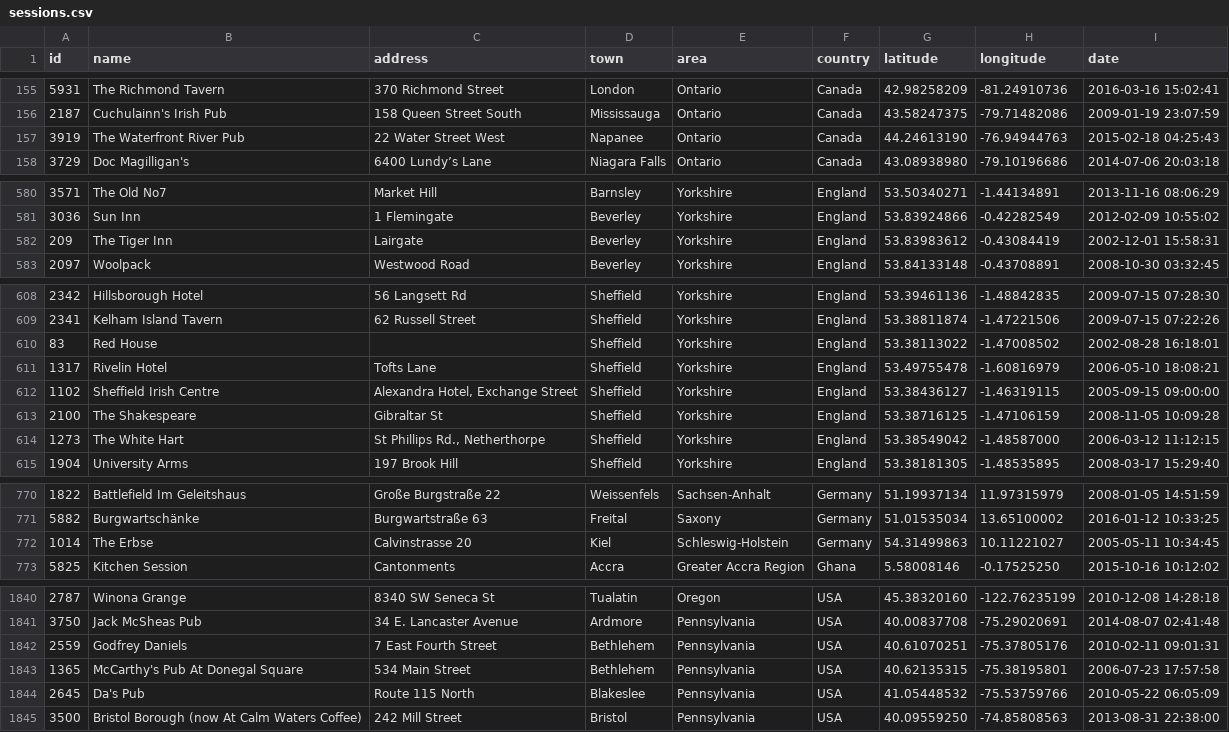
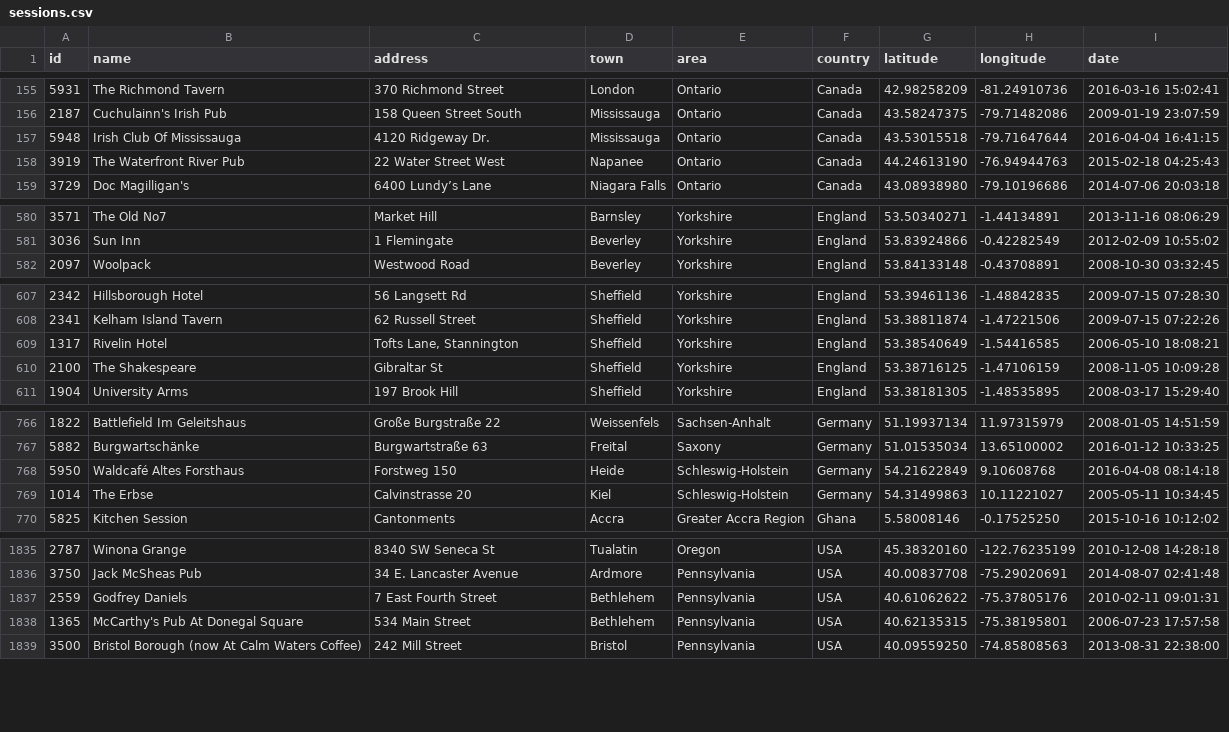
Before and after one commit to adactio/TheSession-data, a CSV file: csv/sessions.csv, drawn as a sheet; only a part is shown, gaps mark what is left out; the diff covers the shown part only.

```diff
--- a/csv/sessions.csv
+++ b/csv/sessions.csv
@@ -156,2 +156,3 @@
 2187,"Cuchulainn's Irish Pub","158 Queen Street South","Mississauga","Ontario","Canada",43.58247375,-79.71482086,"2009-01-19 23:07:59"
+5948,"Irish Club Of Mississauga","4120 Ridgeway Dr.","Mississauga","Ontario","Canada",43.53015518,-79.71647644,"2016-04-04 16:41:15"
 3919,"The Waterfront River Pub","22 Water Street West","Napanee","Ontario","Canada",44.24613190,-76.94944763,"2015-02-18 04:25:43"
@@ -581,3 +581,2 @@
 3036,"Sun Inn","1 Flemingate","Beverley","Yorkshire","England",53.83924866,-0.42282549,"2012-02-09 10:55:02"
-209,"The Tiger Inn","Lairgate","Beverley","Yorkshire","England",53.83983612,-0.43084419,"2002-12-01 15:58:31"
 2097,"Woolpack","Westwood Road","Beverley","Yorkshire","England",53.84133148,-0.43708891,"2008-10-30 03:32:45"
@@ -609,7 +608,4 @@
 2341,"Kelham Island Tavern","62 Russell Street","Sheffield","Yorkshire","England",53.38811874,-1.47221506,"2009-07-15 07:22:26"
-83,"Red House","","Sheffield","Yorkshire","England",53.38113022,-1.47008502,"2002-08-28 16:18:01"
-1317,"Rivelin Hotel","Tofts Lane","Sheffield","Yorkshire","England",53.49755478,-1.60816979,"2006-05-10 18:08:21"
-1102,"Sheffield Irish Centre","Alexandra Hotel, Exchange Street","Sheffield","Yorkshire","England",53.38436127,-1.46319115,"2005-09-15 09:00:00"
+1317,"Rivelin Hotel","Tofts Lane, Stannington","Sheffield","Yorkshire","England",53.38540649,-1.54416585,"2006-05-10 18:08:21"
 2100,"The Shakespeare","Gibraltar St","Sheffield","Yorkshire","England",53.38716125,-1.47106159,"2008-11-05 10:09:28"
-1273,"The White Hart","St Phillips Rd., Netherthorpe","Sheffield","Yorkshire","England",53.38549042,-1.48587000,"2006-03-12 11:12:15"
 1904,"University Arms","197 Brook Hill","Sheffield","Yorkshire","England",53.38181305,-1.48535895,"2008-03-17 15:29:40"
@@ -771,2 +767,3 @@
 5882,"Burgwartschänke","Burgwartstraße 63","Freital","Saxony","Germany",51.01535034,13.65100002,"2016-01-12 10:33:25"
+5950,"Waldcafé Altes Forsthaus","Forstweg 150","Heide","Schleswig-Holstein","Germany",54.21622849,9.10608768,"2016-04-08 08:14:18"
 1014,"The Erbse","Calvinstrasse 20","Kiel","Schleswig-Holstein","Germany",54.31499863,10.11221027,"2005-05-11 10:34:45"
@@ -1841,5 +1836,4 @@
 3750,"Jack McSheas Pub","34 E. Lancaster Avenue","Ardmore","Pennsylvania","USA",40.00837708,-75.29020691,"2014-08-07 02:41:48"
-2559,"Godfrey Daniels","7 East Fourth Street","Bethlehem","Pennsylvania","USA",40.61070251,-75.37805176,"2010-02-11 09:01:31"
+2559,"Godfrey Daniels","7 East Fourth Street","Bethlehem","Pennsylvania","USA",40.61062622,-75.37805176,"2010-02-11 09:01:31"
 1365,"McCarthy's Pub At Donegal Square","534 Main Street","Bethlehem","Pennsylvania","USA",40.62135315,-75.38195801,"2006-07-23 17:57:58"
-2645,"Da's Pub","Route 115 North","Blakeslee","Pennsylvania","USA",41.05448532,-75.53759766,"2010-05-22 06:05:09"
 3500,"Bristol Borough  (now At Calm Waters Coffee)","242 Mill Street","Bristol","Pennsylvania","USA",40.09559250,-74.85808563,"2013-08-31 22:38:00"
```
Also changed, not shown: 2 added rows, 6 removed rows, 3 moved rows and 4 edited cells elsewhere in this file, csv/events.csv, 5 other files.
